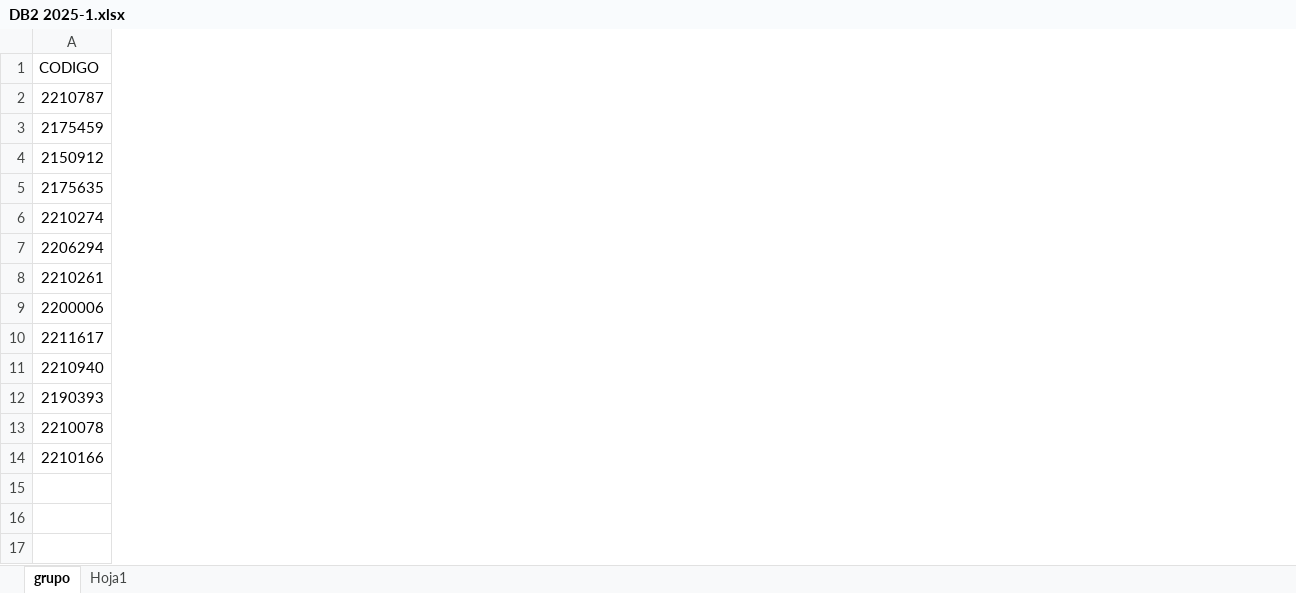
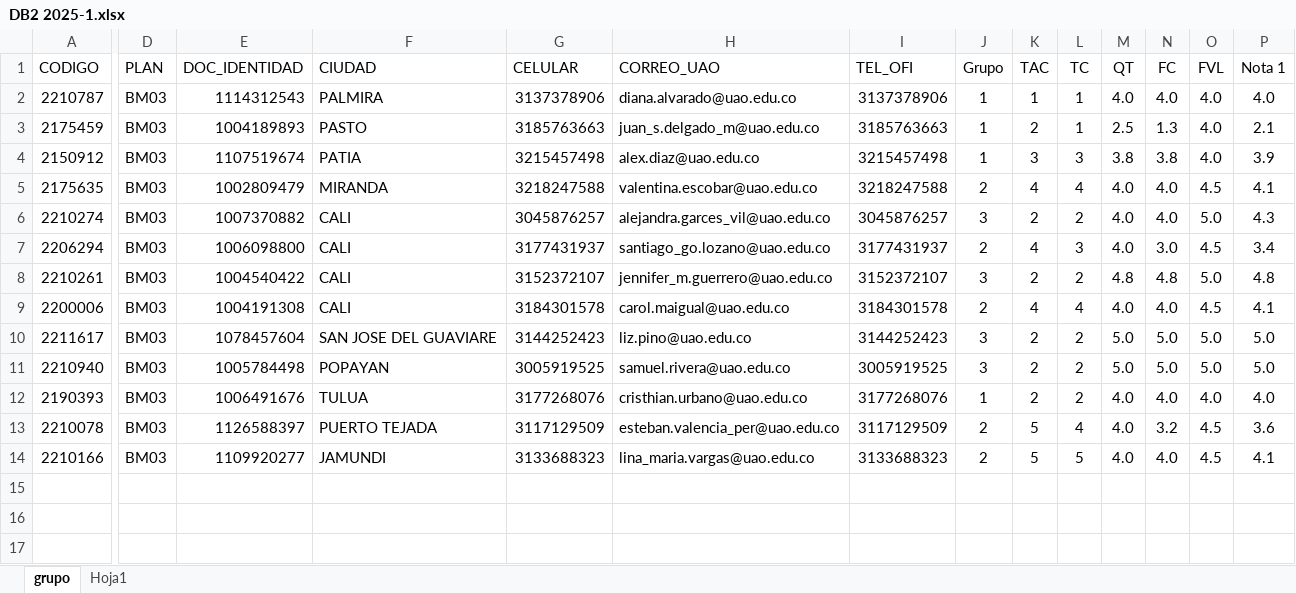
Before and after one commit to oicampo-uao/oicampo-uao.github.io, an Excel workbook: academics/DB2/2025-1/DB2 2025-1.xlsx, sheet grupo, drawn as a sheet; only a part is shown, gaps mark what is left out; values as stored, in another font and other column widths than the file's, no borders; table styles not drawn; the diff names each change by its address in the sheet, - before the commit and + after, or states it on an @@ line.

Commit message:
Update DB2 2025-1.xlsx

```diff
--- a/academics/DB2/2025-1/DB2 2025-1.xlsx (sheet grupo)
+++ b/academics/DB2/2025-1/DB2 2025-1.xlsx (sheet grupo)
@@ column D (PLAN) unhidden, rows 2-14: all BM03 @@
@@ column E (DOC_IDENTIDAD) unhidden, rows 2-14: 1114312543 | 1004189893 | 1107519674 | 1002809479 | 1007370882 | 1006098800 | 1004540422 | 1004191308 | 1078457604 | 1005784498 | 1006491676 | 1126588397 | 1109920277 @@
@@ column F (CIUDAD) unhidden, rows 2-14: PALMIRA | PASTO | PATIA | MIRANDA | CALI | CALI | CALI | CALI | SAN JOSE DEL GUAVIARE | POPAYAN | TULUA | PUERTO TEJADA | JAMUNDI @@
@@ column G (CELULAR) unhidden, rows 2-14: 3137378906 | 3185763663 | 3215457498 | 3218247588 | 3045876257 | 3177431937 | 3152372107 | 3184301578 | 3144252423 | 3005919525 | 3177268076 | 3117129509 | 3133688323 @@
@@ column H (CORREO_UAO) unhidden, rows 2-14: diana.alvarado@uao.edu.co | juan_s.delgado_m@uao.edu.co | alex.diaz@uao.edu.co | valentina.escobar@uao.edu.co | alejandra.garces_vil@uao.edu.co | santiago_go.lozano@uao.edu.co | jennifer_m.guerrero@uao.edu.co | carol.maigual@uao.edu.co | liz.pino@uao.edu.co | samuel.rivera@uao.edu.co | cristhian.urbano@uao.edu.co | esteban.valencia_per@uao.edu.co | lina_maria.vargas@uao.edu.co @@
@@ column I (TEL_OFI) unhidden, rows 2-14: 3137378906 | 3185763663 | 3215457498 | 3218247588 | 3045876257 | 3177431937 | 3152372107 | 3184301578 | 3144252423 | 3005919525 | 3177268076 | 3117129509 | 3133688323 @@
@@ column J (Grupo) unhidden, rows 2-14: 1 | 1 | 1 | 2 | 3 | 2 | 3 | 2 | 3 | 3 | 1 | 2 | 2 @@
@@ column K (TAC) unhidden, rows 2-14: 1 | 2 | 3 | 4 | 2 | 4 | 2 | 4 | 2 | 2 | 2 | 5 | 5 @@
@@ column L (TC) unhidden, rows 2-14: 1 | 1 | 3 | 4 | 2 | 3 | 2 | 4 | 2 | 2 | 2 | 4 | 5 @@
@@ column M (QT) unhidden, rows 2-14: 4.0 | 2.5 | 3.8 | 4.0 | 4.0 | 4.0 | 4.8 | 4.0 | 5.0 | 5.0 | 4.0 | 4.0 | 4.0 @@
@@ column N (FC) unhidden, rows 2-14: 4.0 | 1.3 | 3.8 | 4.0 | 4.0 | 3.0 | 4.8 | 4.0 | 5.0 | 5.0 | 4.0 | 3.2 | 4.0 @@
@@ column O (FVL) unhidden, rows 2-14: 4.0 | 4.0 | 4.0 | 4.5 | 5.0 | 4.5 | 5.0 | 4.5 | 5.0 | 5.0 | 4.0 | 4.5 | 4.5 @@
@@ column P (Nota 1) unhidden, rows 2-14: 4.0 | 2.1 | 3.9 | 4.1 | 4.3 | 3.4 | 4.8 | 4.1 | 5.0 | 5.0 | 4.0 | 3.6 | 4.1 @@
```
